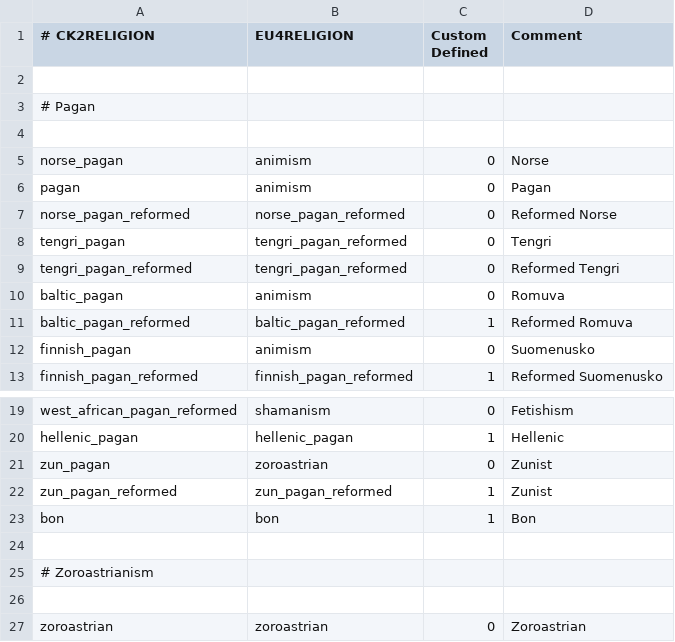
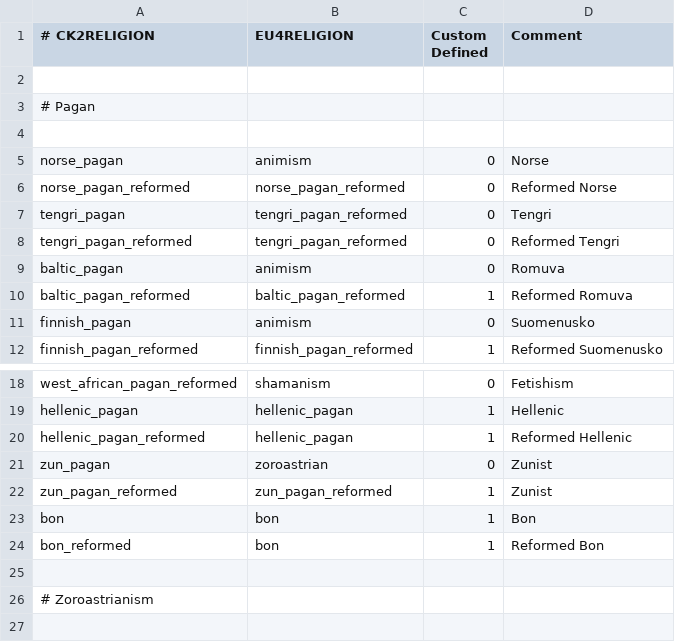
Before and after one commit to Dinglydell/CK2ToEu4, a CSV file: CK2ToEU4/DataFiles/religion_table.csv, drawn as a sheet; only a part is shown, gaps mark what is left out; the shorter side is filled out with more unchanged rows.

```diff
--- a/CK2ToEU4/DataFiles/religion_table.csv
+++ b/CK2ToEU4/DataFiles/religion_table.csv
@@ -5,3 +5,2 @@
 norse_pagan;animism;0;Norse
-pagan;animism;0;Pagan
 norse_pagan_reformed;norse_pagan_reformed;0;Reformed Norse
@@ -20,2 +19,3 @@ west_african_pagan_reformed;shamanism;0;Fetishism
 hellenic_pagan;hellenic_pagan;1;Hellenic
+hellenic_pagan_reformed;hellenic_pagan;1;Reformed Hellenic
 zun_pagan;zoroastrian;0;Zunist
@@ -23,2 +23,3 @@ zun_pagan_reformed;zun_pagan_reformed;1;Zunist
 bon;bon;1;Bon
+bon_reformed;bon;1;Reformed Bon
 
```
Also changed, not shown: CK2ToEU4/DataFiles/culture_table.csv, CK2ToEU4/DataFiles/nation_table.csv, 16 other files.
